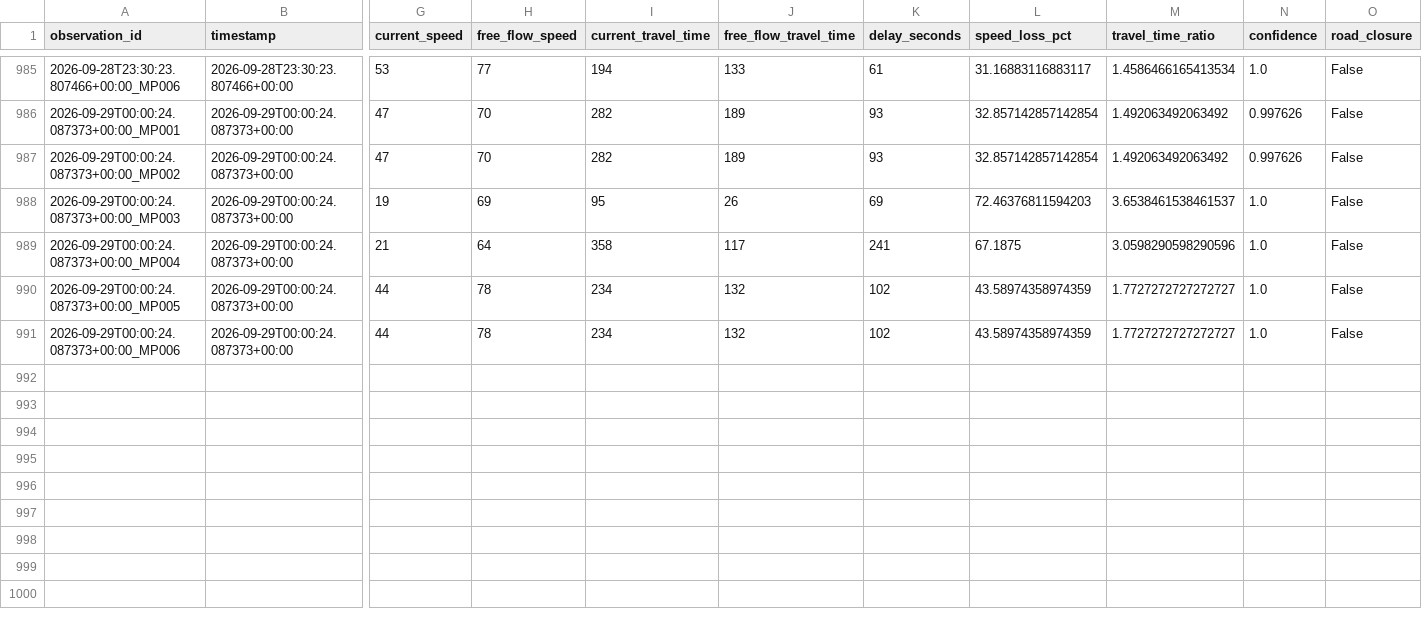
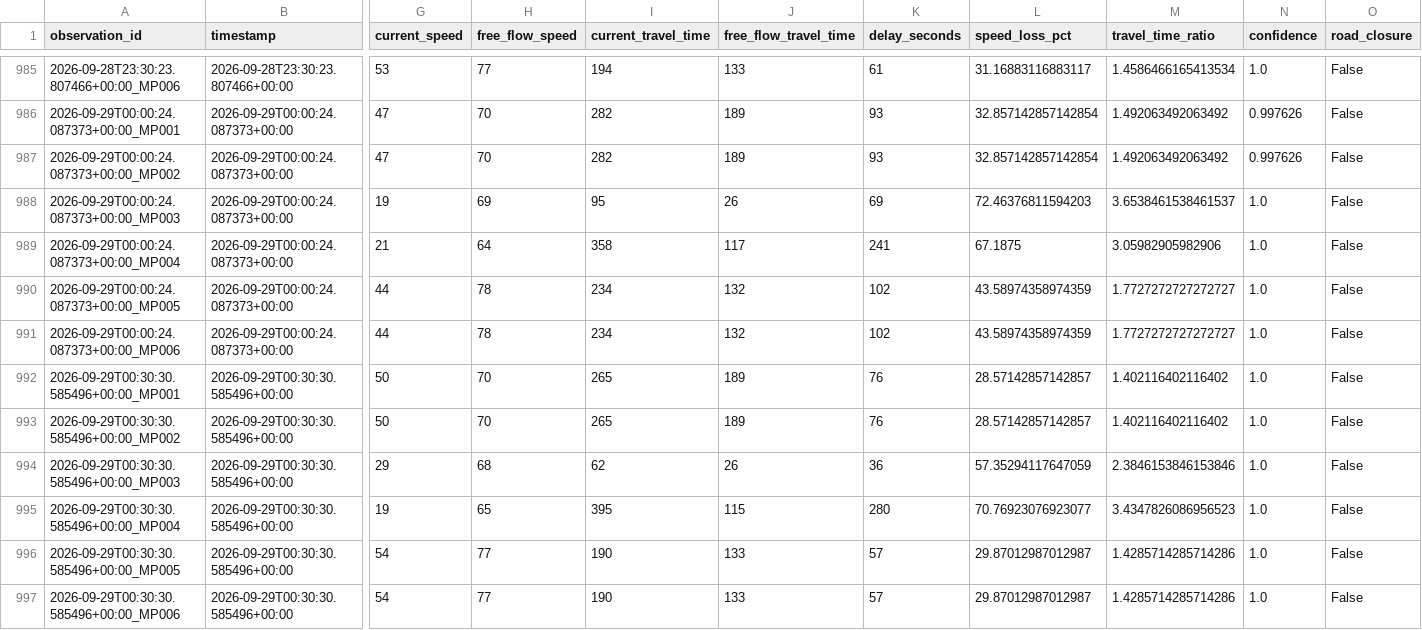
Before and after one commit to Git-Dante-22/Pachuca-Mobility, a CSV file: data/silver/traffic/2026-09.csv, drawn as a sheet; only a part is shown, gaps mark what is left out; rows hold the shown columns only; the diff names each change by its address in the sheet, - before the commit and + after, or states it on an @@ line.

```diff
--- a/data/silver/traffic/2026-09.csv
+++ b/data/silver/traffic/2026-09.csv
-M989 (travel_time_ratio): 3.0598290598290596
+M989 (travel_time_ratio): 3.05982905982906
+row 992: 2026-09-29T00:30:30.585496+00:00_MP001 | 2026-09-29T00:30:30.585496+00:00 | 50 | 70 | 265 | 189 | 76 | 28.57142857142857 | 1.402116402116402 | 1.0 | False
+row 993: 2026-09-29T00:30:30.585496+00:00_MP002 | 2026-09-29T00:30:30.585496+00:00 | 50 | 70 | 265 | 189 | 76 | 28.57142857142857 | 1.402116402116402 | 1.0 | False
+row 994: 2026-09-29T00:30:30.585496+00:00_MP003 | 2026-09-29T00:30:30.585496+00:00 | 29 | 68 | 62 | 26 | 36 | 57.35294117647059 | 2.3846153846153846 | 1.0 | False
+row 995: 2026-09-29T00:30:30.585496+00:00_MP004 | 2026-09-29T00:30:30.585496+00:00 | 19 | 65 | 395 | 115 | 280 | 70.76923076923077 | 3.4347826086956523 | 1.0 | False
+row 996: 2026-09-29T00:30:30.585496+00:00_MP005 | 2026-09-29T00:30:30.585496+00:00 | 54 | 77 | 190 | 133 | 57 | 29.87012987012987 | 1.4285714285714286 | 1.0 | False
+row 997: 2026-09-29T00:30:30.585496+00:00_MP006 | 2026-09-29T00:30:30.585496+00:00 | 54 | 77 | 190 | 133 | 57 | 29.87012987012987 | 1.4285714285714286 | 1.0 | False
```
Also changed, not shown: data/gold/traffic/gold_congestion_episode.csv, data/gold/traffic/gold_traffic_30min_monitor.csv, 1 other file.
